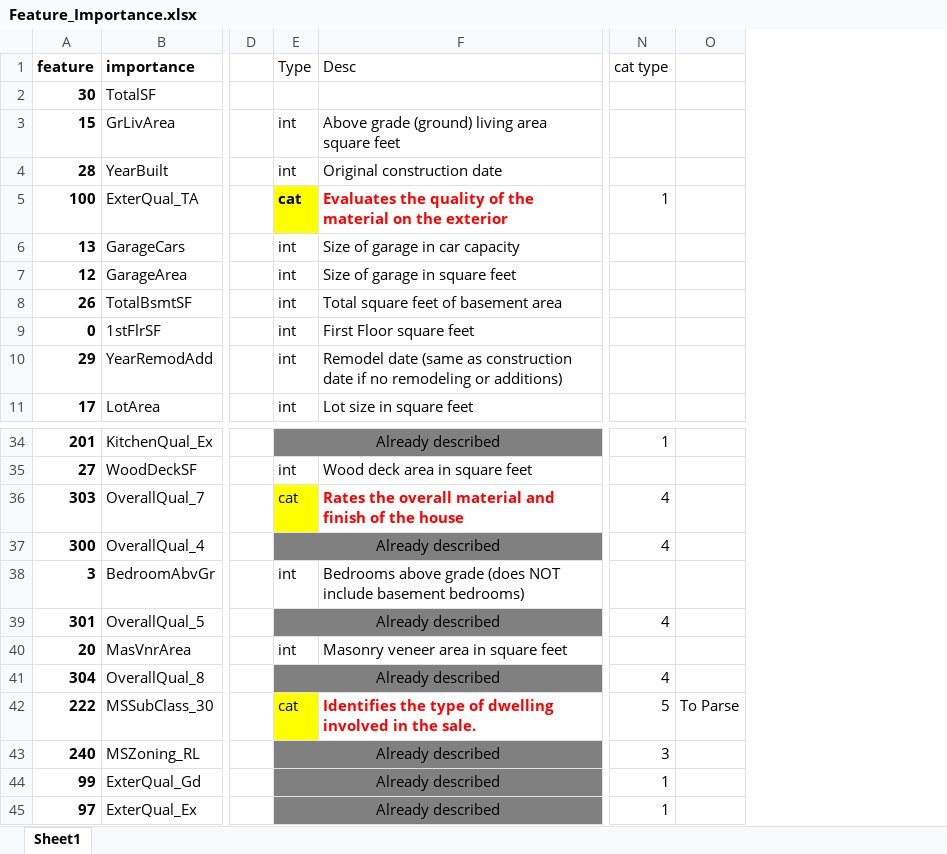
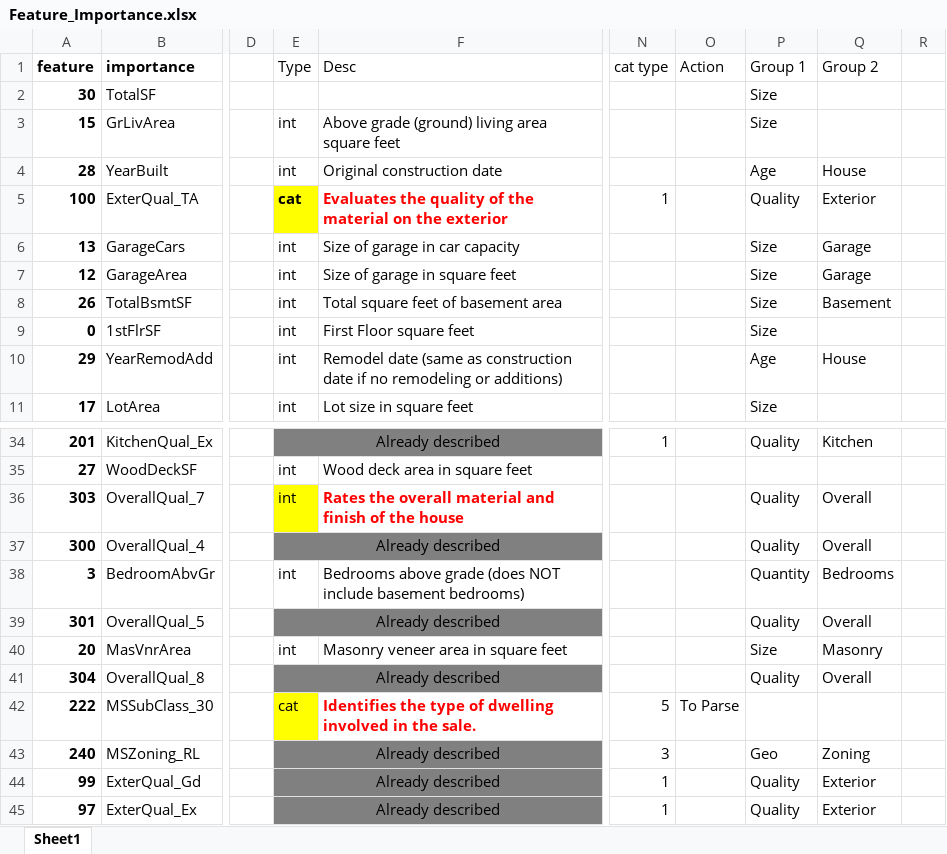
Before and after one commit to evios/repo_learning, an Excel workbook: house_price/Feature_Importance.xlsx, sheet Sheet1, drawn as a sheet; only a part is shown, gaps mark what is left out; values as stored, in another font and other column widths than the file's, no borders; the diff names each change by its address in the sheet, - before the commit and + after, or states it on an @@ line.

Commit message:
added feature importance

```diff
--- a/house_price/Feature_Importance.xlsx (sheet Sheet1)
+++ b/house_price/Feature_Importance.xlsx (sheet Sheet1)
+column P (Group 1), rows 2-11: Size | Size | Age | Quality | Size | Size | Size | Size | Age | Size; rows 34-45: Quality |  | Quality | Quality | Quantity | Quality | Size | Quality |  | Geo | Quality | Quality
+column Q (Group 2), rows 4-10: House | Exterior | Garage | Garage | Basement |  | House; rows 34-45: Kitchen |  | Overall | Overall | Bedrooms | Overall | Masonry | Overall |  | Zoning | Exterior | Exterior
+column R, empty
-O1: (empty)
+O1: Action
-E36 (Type): cat
+E36 (Type): int
-N36:N37 (cat type): 4
+N36:N37 (cat type): (empty)
-N39 (cat type): 4
+N39 (cat type): (empty)
-N41 (cat type): 4
+N41 (cat type): (empty)
```
Also changed, not shown: 1 other file.
